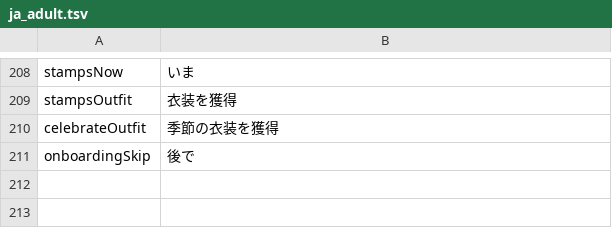
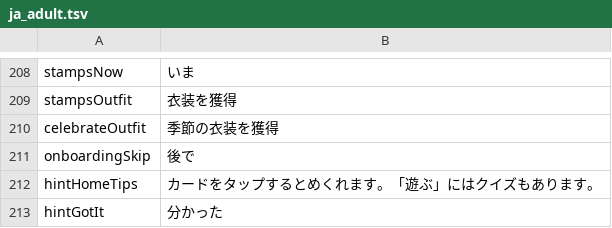
Before and after one commit to zka32101/knowly, a TSV file: tool/ja_adult.tsv, drawn as a sheet; only a part is shown, gaps mark what is left out; the diff names each change by its address in the sheet, - before the commit and + after, or states it on an @@ line.

```diff
--- a/tool/ja_adult.tsv
+++ b/tool/ja_adult.tsv
+row 212: hintHomeTips | カードをタップするとめくれます。「遊ぶ」にはクイズもあります。
+row 213: hintGotIt | 分かった
```
Also changed, not shown: tool/ja_teen.tsv, 15 other files.
